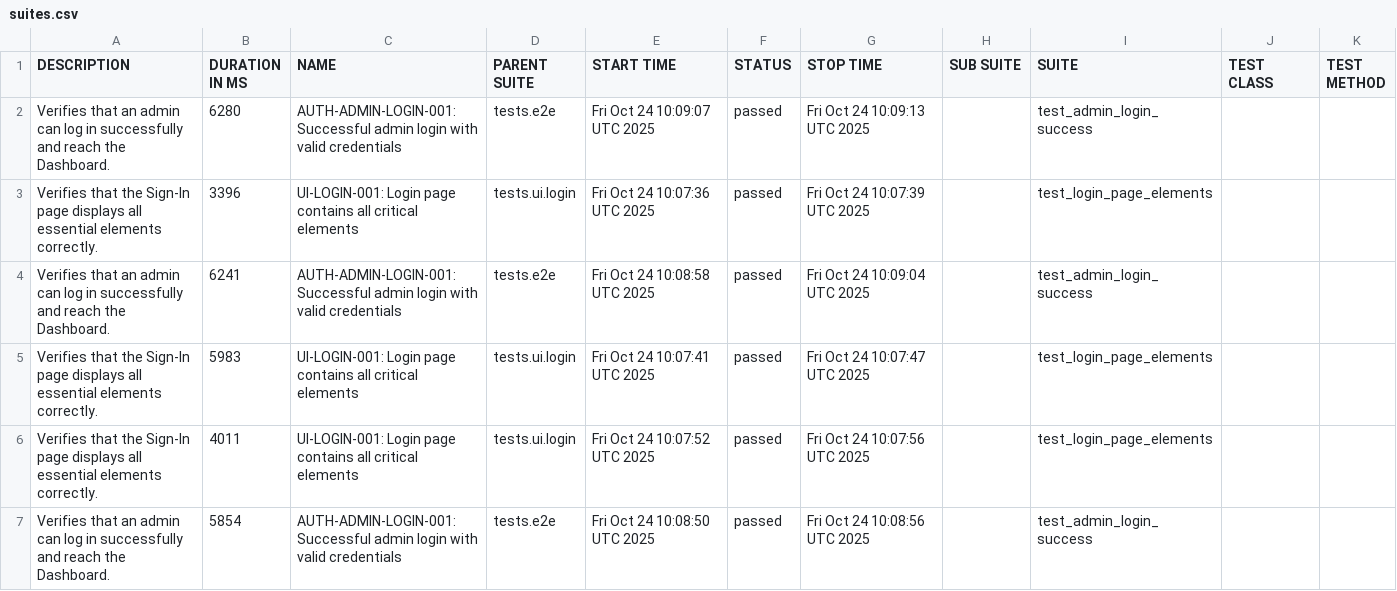
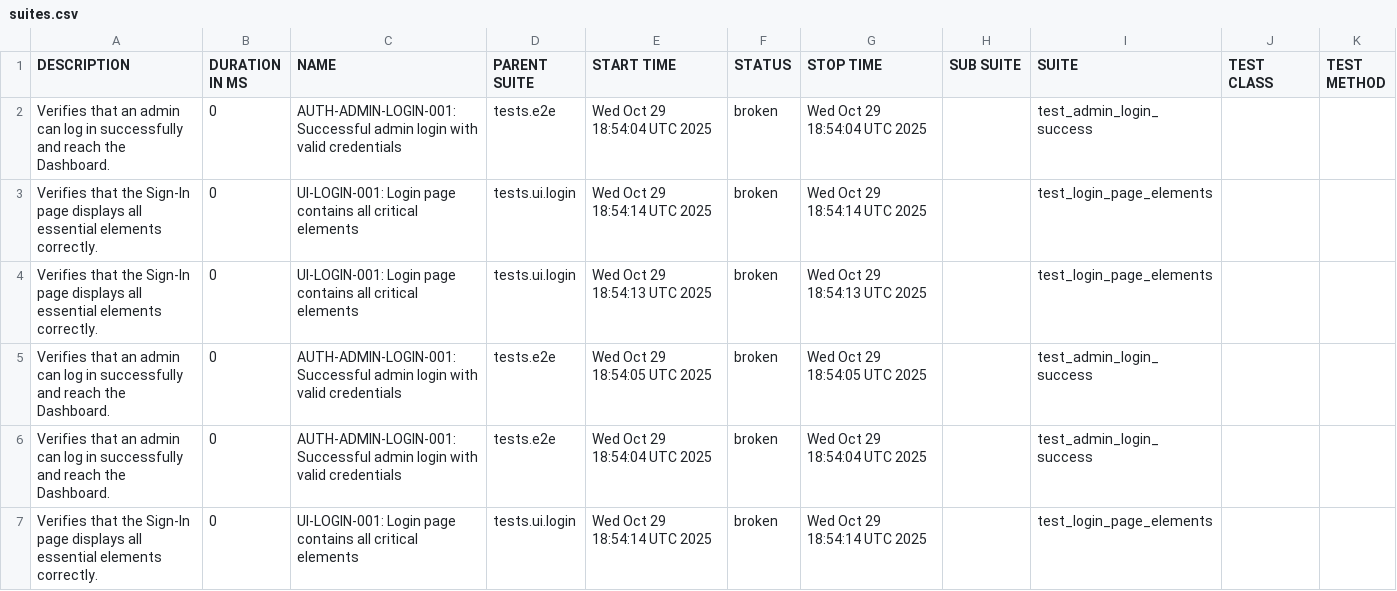
Before and after one commit to rzaqa/playwright-python-demo, a CSV file: data/suites.csv, drawn as a sheet.

```diff
--- a/data/suites.csv
+++ b/data/suites.csv
@@ -1,7 +1,7 @@
 "DESCRIPTION","DURATION IN MS","NAME","PARENT SUITE","START TIME","STATUS","STOP TIME","SUB SUITE","SUITE","TEST CLASS","TEST METHOD"
-"Verifies that an admin can log in successfully and reach the Dashboard.","6280","AUTH-ADMIN-LOGIN-001: Successful admin login with valid credentials","tests.e2e","Fri Oct 24 10:09:07 UTC 2025","passed","Fri Oct 24 10:09:13 UTC 2025","","test_admin_login_success","",""
-"Verifies that the Sign-In page displays all essential elements correctly.","3396","UI-LOGIN-001: Login page contains all critical elements","tests.ui.login","Fri Oct 24 10:07:36 UTC 2025","passed","Fri Oct 24 10:07:39 UTC 2025","","test_login_page_elements","",""
-"Verifies that an admin can log in successfully and reach the Dashboard.","6241","AUTH-ADMIN-LOGIN-001: Successful admin login with valid credentials","tests.e2e","Fri Oct 24 10:08:58 UTC 2025","passed","Fri Oct 24 10:09:04 UTC 2025","","test_admin_login_success","",""
-"Verifies that the Sign-In page displays all essential elements correctly.","5983","UI-LOGIN-001: Login page contains all critical elements","tests.ui.login","Fri Oct 24 10:07:41 UTC 2025","passed","Fri Oct 24 10:07:47 UTC 2025","","test_login_page_elements","",""
-"Verifies that the Sign-In page displays all essential elements correctly.","4011","UI-LOGIN-001: Login page contains all critical elements","tests.ui.login","Fri Oct 24 10:07:52 UTC 2025","passed","Fri Oct 24 10:07:56 UTC 2025","","test_login_page_elements","",""
-"Verifies that an admin can log in successfully and reach the Dashboard.","5854","AUTH-ADMIN-LOGIN-001: Successful admin login with valid credentials","tests.e2e","Fri Oct 24 10:08:50 UTC 2025","passed","Fri Oct 24 10:08:56 UTC 2025","","test_admin_login_success","",""
+"Verifies that an admin can log in successfully and reach the Dashboard.","0","AUTH-ADMIN-LOGIN-001: Successful admin login with valid credentials","tests.e2e","Wed Oct 29 18:54:04 UTC 2025","broken","Wed Oct 29 18:54:04 UTC 2025","","test_admin_login_success","",""
+"Verifies that the Sign-In page displays all essential elements correctly.","0","UI-LOGIN-001: Login page contains all critical elements","tests.ui.login","Wed Oct 29 18:54:14 UTC 2025","broken","Wed Oct 29 18:54:14 UTC 2025","","test_login_page_elements","",""
+"Verifies that the Sign-In page displays all essential elements correctly.","0","UI-LOGIN-001: Login page contains all critical elements","tests.ui.login","Wed Oct 29 18:54:13 UTC 2025","broken","Wed Oct 29 18:54:13 UTC 2025","","test_login_page_elements","",""
+"Verifies that an admin can log in successfully and reach the Dashboard.","0","AUTH-ADMIN-LOGIN-001: Successful admin login with valid credentials","tests.e2e","Wed Oct 29 18:54:05 UTC 2025","broken","Wed Oct 29 18:54:05 UTC 2025","","test_admin_login_success","",""
+"Verifies that an admin can log in successfully and reach the Dashboard.","0","AUTH-ADMIN-LOGIN-001: Successful admin login with valid credentials","tests.e2e","Wed Oct 29 18:54:04 UTC 2025","broken","Wed Oct 29 18:54:04 UTC 2025","","test_admin_login_success","",""
+"Verifies that the Sign-In page displays all essential elements correctly.","0","UI-LOGIN-001: Login page contains all critical elements","tests.ui.login","Wed Oct 29 18:54:14 UTC 2025","broken","Wed Oct 29 18:54:14 UTC 2025","","test_login_page_elements","",""
```
Also changed, not shown: 36 other files.
